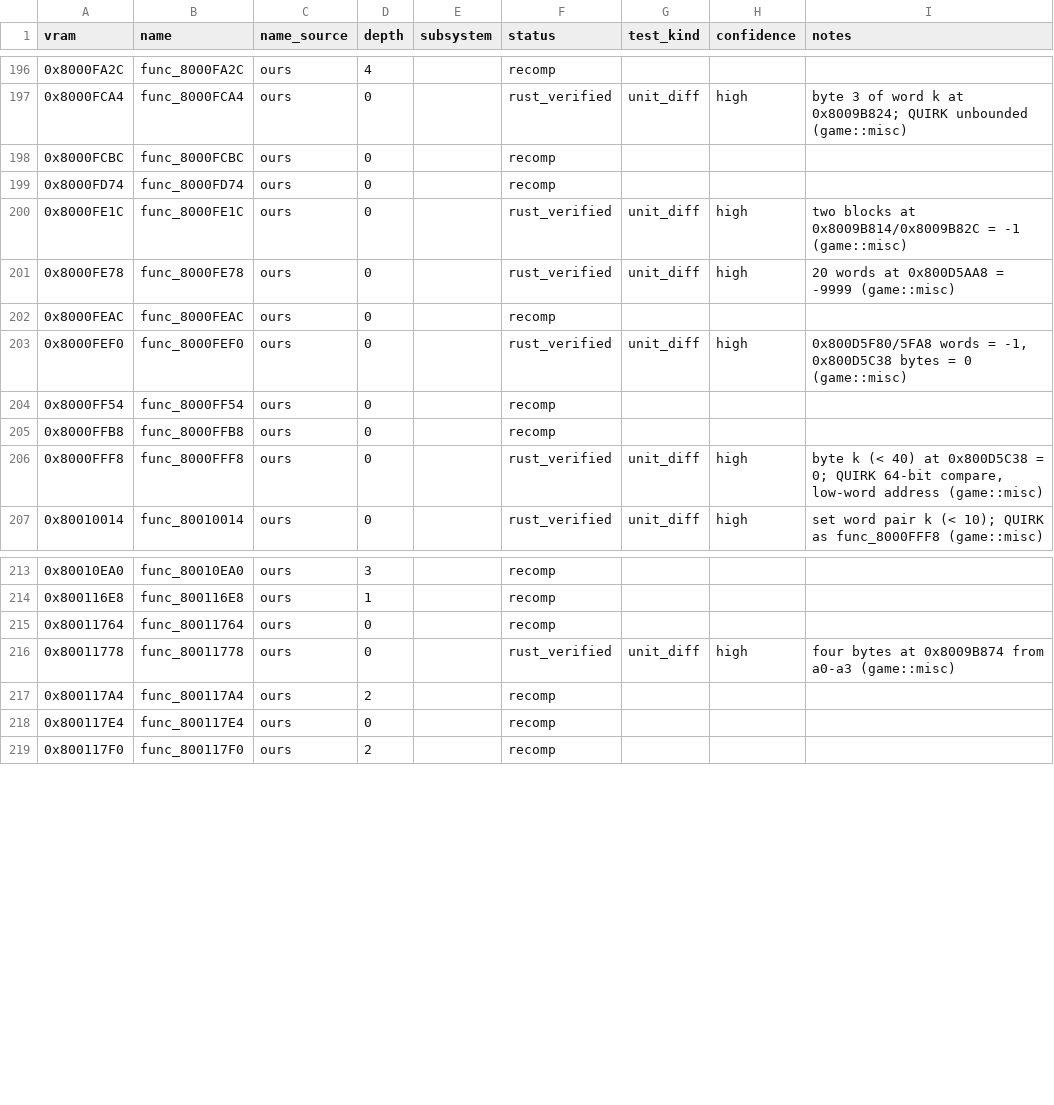
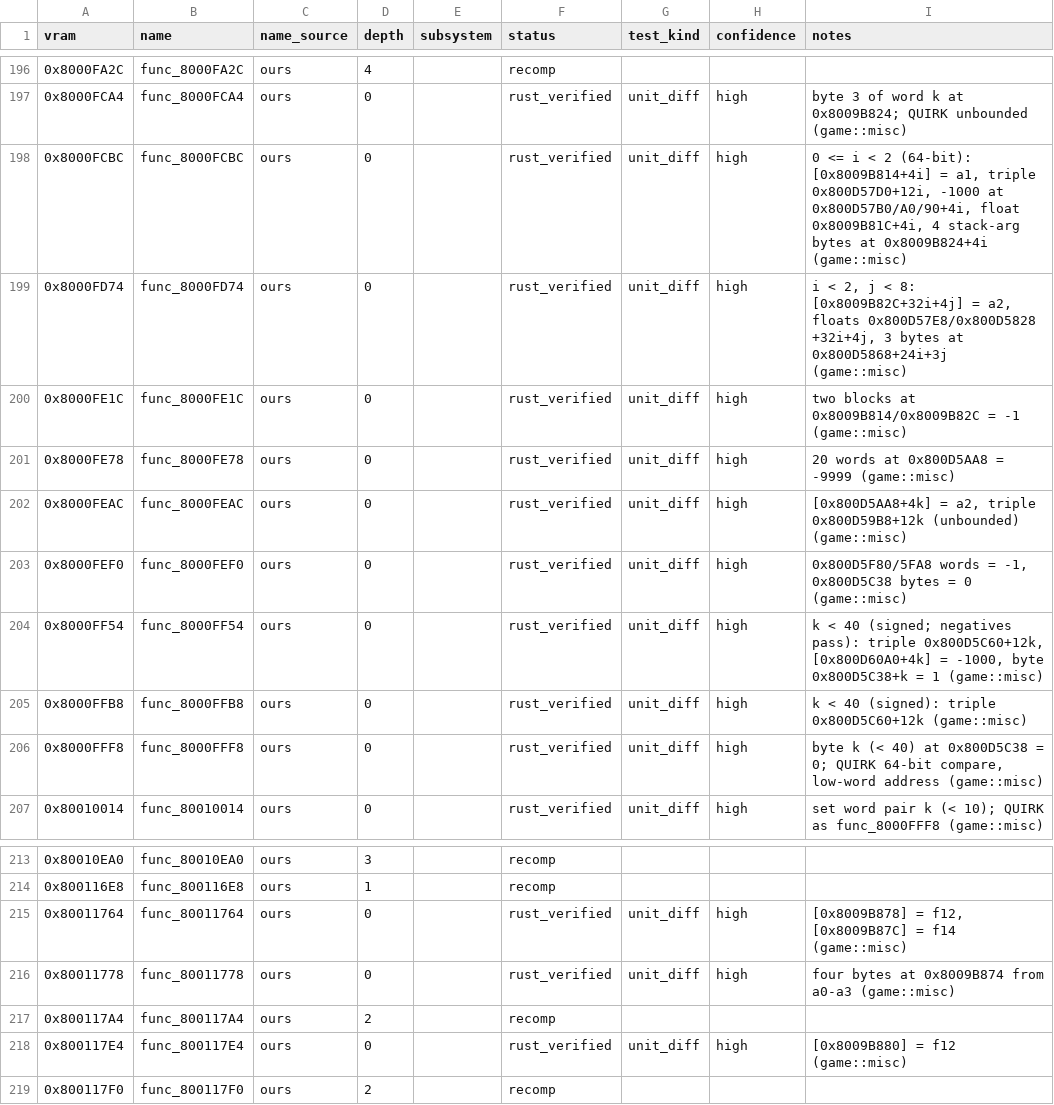
Before and after one commit to markgiroux3141/Starwars-Podracing-rust-clone, a CSV file: symbols/functions.csv, drawn as a sheet; only a part is shown, gaps mark what is left out.

```diff
--- a/symbols/functions.csv
+++ b/symbols/functions.csv
@@ -197,10 +197,10 @@ vram,name,name_source,depth,subsystem,status,test_kind,confidence,notes
 0x8000FCA4,func_8000FCA4,ours,0,,rust_verified,unit_diff,high,byte 3 of word k at 0x8009B824; QUIRK unbounded (game::misc)
-0x8000FCBC,func_8000FCBC,ours,0,,recomp,,,
-0x8000FD74,func_8000FD74,ours,0,,recomp,,,
+0x8000FCBC,func_8000FCBC,ours,0,,rust_verified,unit_diff,high,"0 <= i < 2 (64-bit): [0x8009B814+4i] = a1, triple 0x800D57D0+12i, -1000 at 0x800D57B0/A0/90+4i, float 0x8009B81C+4i, 4 stack-arg bytes at 0x8009B824+4i (game::misc)"
+0x8000FD74,func_8000FD74,ours,0,,rust_verified,unit_diff,high,"i < 2, j < 8: [0x8009B82C+32i+4j] = a2, floats 0x800D57E8/0x800D5828 +32i+4j, 3 bytes at 0x800D5868+24i+3j (game::misc)"
 0x8000FE1C,func_8000FE1C,ours,0,,rust_verified,unit_diff,high,two blocks at 0x8009B814/0x8009B82C = -1 (game::misc)
 0x8000FE78,func_8000FE78,ours,0,,rust_verified,unit_diff,high,20 words at 0x800D5AA8 = -9999 (game::misc)
-0x8000FEAC,func_8000FEAC,ours,0,,recomp,,,
+0x8000FEAC,func_8000FEAC,ours,0,,rust_verified,unit_diff,high,"[0x800D5AA8+4k] = a2, triple 0x800D59B8+12k (unbounded) (game::misc)"
 0x8000FEF0,func_8000FEF0,ours,0,,rust_verified,unit_diff,high,"0x800D5F80/5FA8 words = -1, 0x800D5C38 bytes = 0 (game::misc)"
-0x8000FF54,func_8000FF54,ours,0,,recomp,,,
-0x8000FFB8,func_8000FFB8,ours,0,,recomp,,,
+0x8000FF54,func_8000FF54,ours,0,,rust_verified,unit_diff,high,"k < 40 (signed; negatives pass): triple 0x800D5C60+12k, [0x800D60A0+4k] = -1000, byte 0x800D5C38+k = 1 (game::misc)"
+0x8000FFB8,func_8000FFB8,ours,0,,rust_verified,unit_diff,high,k < 40 (signed): triple 0x800D5C60+12k (game::misc)
 0x8000FFF8,func_8000FFF8,ours,0,,rust_verified,unit_diff,high,"byte k (< 40) at 0x800D5C38 = 0; QUIRK 64-bit compare, low-word address (game::misc)"
@@ -214,6 +214,6 @@ vram,name,name_source,depth,subsystem,status,test_kind,confidence,notes
 0x800116E8,func_800116E8,ours,1,,recomp,,,
-0x80011764,func_80011764,ours,0,,recomp,,,
+0x80011764,func_80011764,ours,0,,rust_verified,unit_diff,high,"[0x8009B878] = f12, [0x8009B87C] = f14 (game::misc)"
 0x80011778,func_80011778,ours,0,,rust_verified,unit_diff,high,four bytes at 0x8009B874 from a0-a3 (game::misc)
 0x800117A4,func_800117A4,ours,2,,recomp,,,
-0x800117E4,func_800117E4,ours,0,,recomp,,,
+0x800117E4,func_800117E4,ours,0,,rust_verified,unit_diff,high,[0x8009B880] = f12 (game::misc)
 0x800117F0,func_800117F0,ours,2,,recomp,,,
```
Also changed, not shown: 4 other files.
